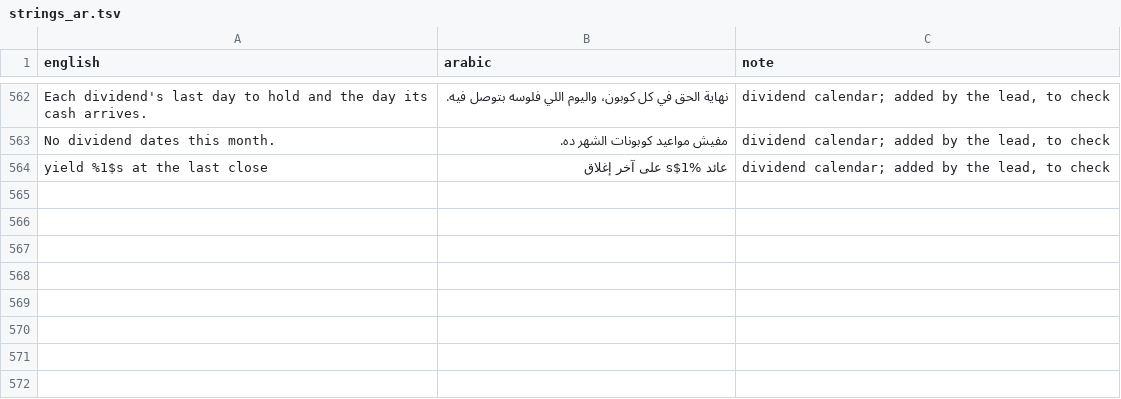
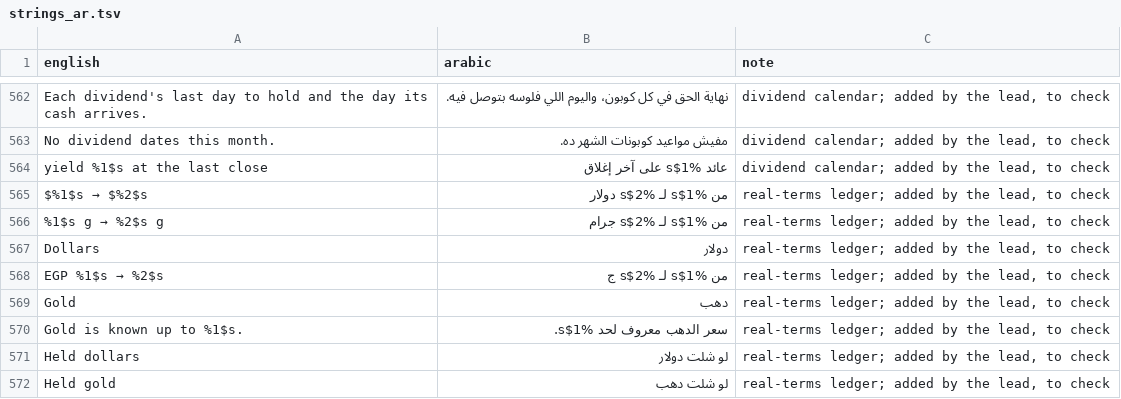
Before and after one commit to ikverse/Signal-Lab-EGX, a TSV file: egx/src/main/assets/egx/strings_ar.tsv, drawn as a sheet; only a part is shown, gaps mark what is left out; the diff covers the shown part only; the diff names each change by its address in the sheet, - before the commit and + after, or states it on an @@ line.

```diff
--- a/egx/src/main/assets/egx/strings_ar.tsv
+++ b/egx/src/main/assets/egx/strings_ar.tsv
+row 565: $%1$s → $%2$s | من %1$s لـ %2$s دولار | real-terms ledger; added by the lead, to check
+row 566: %1$s g → %2$s g | من %1$s لـ %2$s جرام | real-terms ledger; added by the lead, to check
+row 567: Dollars | دولار | real-terms ledger; added by the lead, to check
+row 568: EGP %1$s → %2$s | من %1$s لـ %2$s ج | real-terms ledger; added by the lead, to check
+row 569: Gold | دهب | real-terms ledger; added by the lead, to check
+row 570: Gold is known up to %1$s. | سعر الدهب معروف لحد %1$s. | real-terms ledger; added by the lead, to check
+row 571: Held dollars | لو شلت دولار | real-terms ledger; added by the lead, to check
+row 572: Held gold | لو شلت دهب | real-terms ledger; added by the lead, to check
```
Also changed, not shown: 7 added rows elsewhere in this file, 10 other files.
